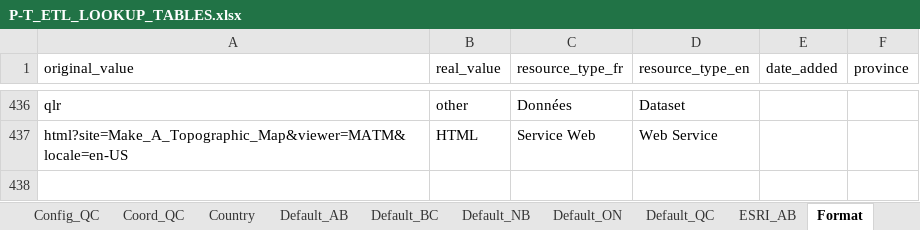
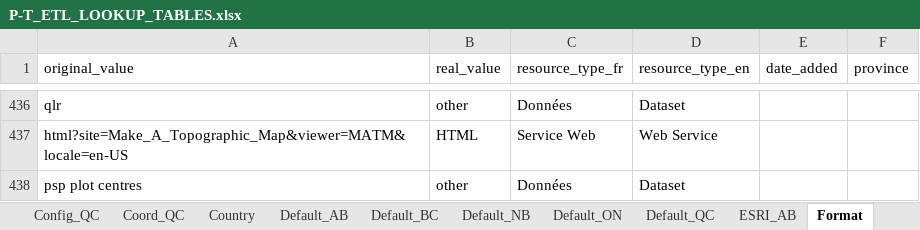
Before and after one commit to federal-geospatial-platform/fgp-metadata-proxy, an Excel workbook: FME_files/LOOKUP_TABLES/P-T_ETL_LOOKUP_TABLES.xlsx, sheet Format, drawn as a sheet; only a part is shown, gaps mark what is left out; values as stored, in another font and other column widths than the file's, no borders; the diff names each change by its address in the sheet, - before the commit and + after, or states it on an @@ line.

Commit message:
Update P-T_ETL_LOOKUP_TABLES.xlsx

```diff
--- a/FME_files/LOOKUP_TABLES/P-T_ETL_LOOKUP_TABLES.xlsx (sheet Format)
+++ b/FME_files/LOOKUP_TABLES/P-T_ETL_LOOKUP_TABLES.xlsx (sheet Format)
+row 438: psp plot centres | other | Données | Dataset
```
